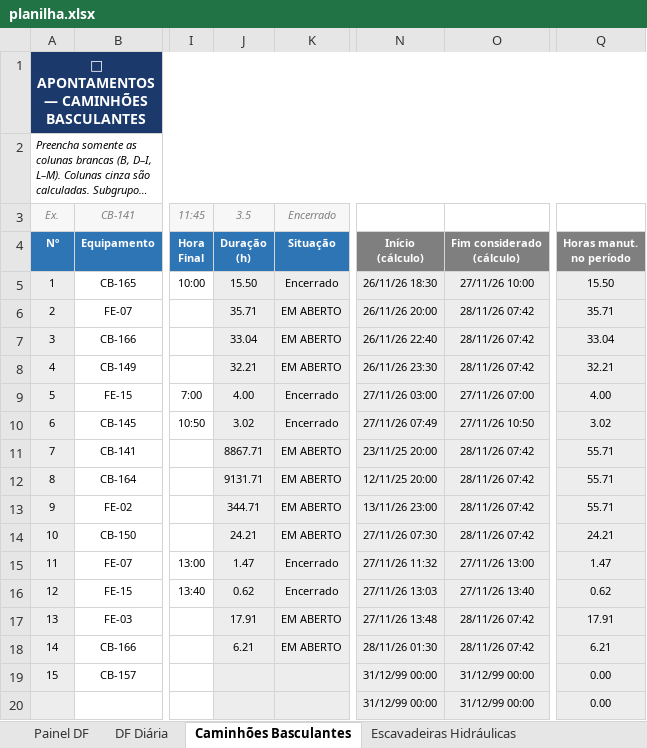
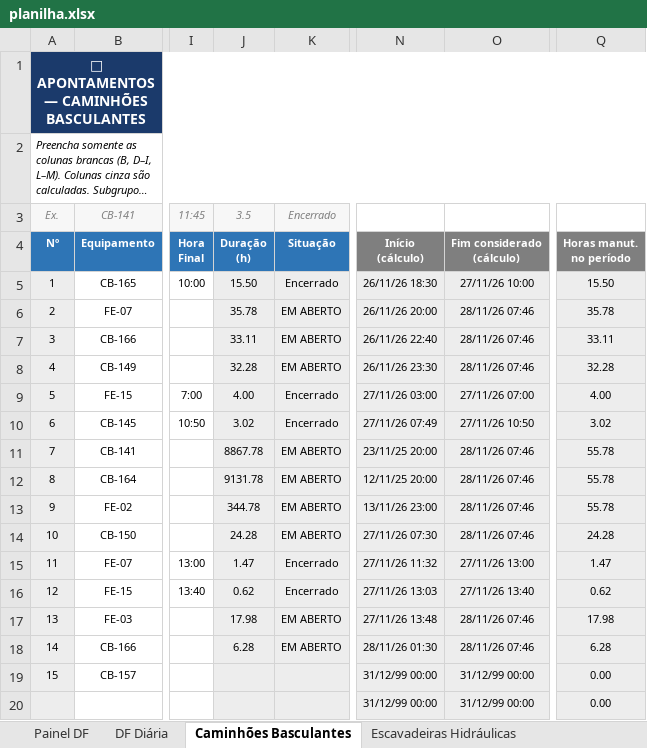
Before and after one commit to Plenz-code/BI-MANUTENCAO, an Excel workbook: planilha.xlsx, sheet Caminhões Basculantes, drawn as a sheet; only a part is shown, gaps mark what is left out; long unchanged cells end in …; values as stored, in another font and other column widths than the file's, no borders; conditional formats not drawn; the diff names each change by its address in the sheet, - before the commit and + after, or states it on an @@ line.

```diff
--- a/planilha.xlsx (sheet Caminhões Basculantes)
+++ b/planilha.xlsx (sheet Caminhões Basculantes)
-J6: 35.71
+J6: 35.78
-O6:O8: 28/11/26 07:42
+O6:O8: 28/11/26 07:46
-Q6: 35.71
+Q6: 35.78
-J7: 33.04
+J7: 33.11
-Q7: 33.04
+Q7: 33.11
-J8: 32.21
+J8: 32.28
-Q8: 32.21
+Q8: 32.28
-J11: 8867.71
+J11: 8867.78
-O11:O14: 28/11/26 07:42
+O11:O14: 28/11/26 07:46
-Q11:Q13: 55.71
+Q11:Q13: 55.78
-J12: 9131.71
+J12: 9131.78
-J13: 344.71
+J13: 344.78
-J14: 24.21
+J14: 24.28
-Q14: 24.21
+Q14: 24.28
-J17: 17.91
+J17: 17.98
-O17:O18: 28/11/26 07:42
+O17:O18: 28/11/26 07:46
-Q17: 17.91
+Q17: 17.98
-J18: 6.21
+J18: 6.28
-Q18: 6.21
+Q18: 6.28
```
Also changed, not shown: sheet Painel DF, sheet Escavadeiras Hidráulicas, sheet DF Diária, charts or pictures.
